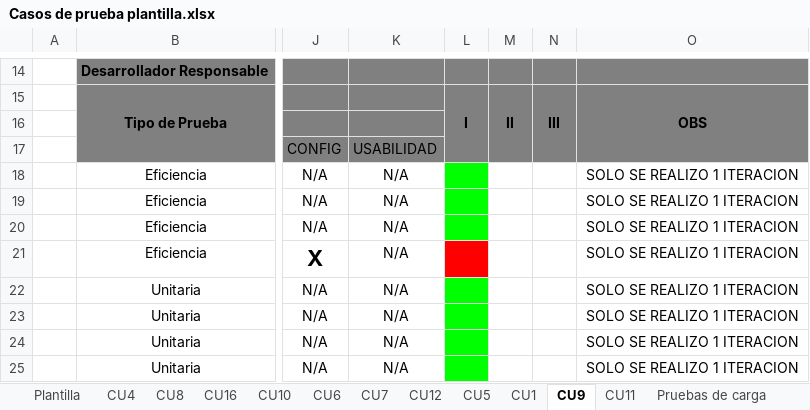
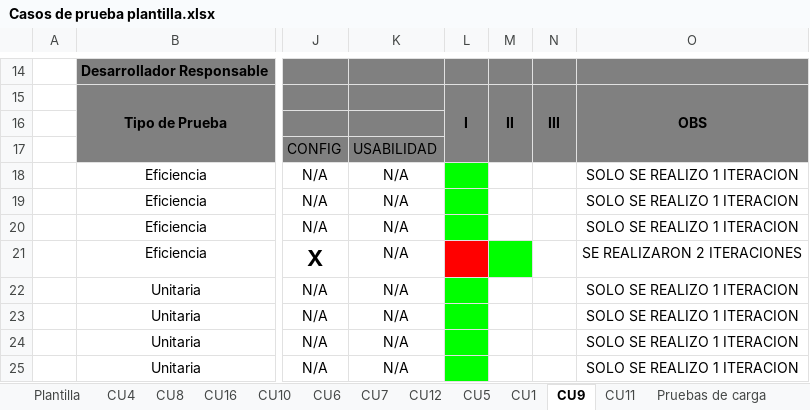
Before and after one commit to cristianpazu/Proyecto-Sanambiente, an Excel workbook: Documentos proyecto San Ambiente/Fase2/Casos de Prueba/Casos de prueba plantilla.xlsx, sheet CU9, drawn as a sheet; only a part is shown, gaps mark what is left out; values as stored, in another font and other column widths than the file's, no borders; the diff names each change by its address in the sheet, - before the commit and + after, or states it on an @@ line.

```diff
--- a/Documentos proyecto San Ambiente/Fase2/Casos de Prueba/Casos de prueba plantilla.xlsx (sheet CU9)
+++ b/Documentos proyecto San Ambiente/Fase2/Casos de Prueba/Casos de prueba plantilla.xlsx (sheet CU9)
-M21 fill: none
+M21 fill: #00FF00
-O21: SOLO SE REALIZO 1 ITERACION
+O21: SE REALIZARON 2 ITERACIONES
```
Also changed, not shown: sheet CU5, sheet CU6, sheet CU10, Documentos proyecto San Ambiente/Fase3/Logs de prueba/Logs de prueba.xlsx, Documentos proyecto San Ambiente/Fase3/Reporte transmision de pruebas/Reporte transmision de pruebas.xlsx, 1 other file.
